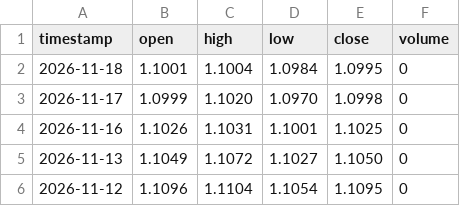
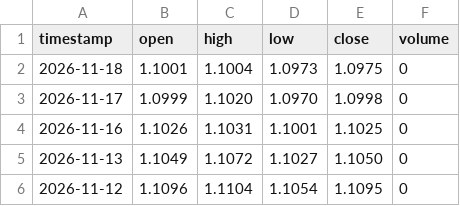
Before and after one commit to gab00/lehrgeld-kurse, a CSV file: data/extra/EURUSD.csv, drawn as a sheet; only a part is shown.

```diff
--- a/data/extra/EURUSD.csv
+++ b/data/extra/EURUSD.csv
@@ -1,3 +1,3 @@
 timestamp,open,high,low,close,volume
-2026-11-18,1.1001,1.1004,1.0984,1.0995,0
+2026-11-18,1.1001,1.1004,1.0973,1.0975,0
 2026-11-17,1.0999,1.1020,1.0970,1.0998,0
```
Also changed, not shown: data/extra/SP500.csv, 2 other files.
